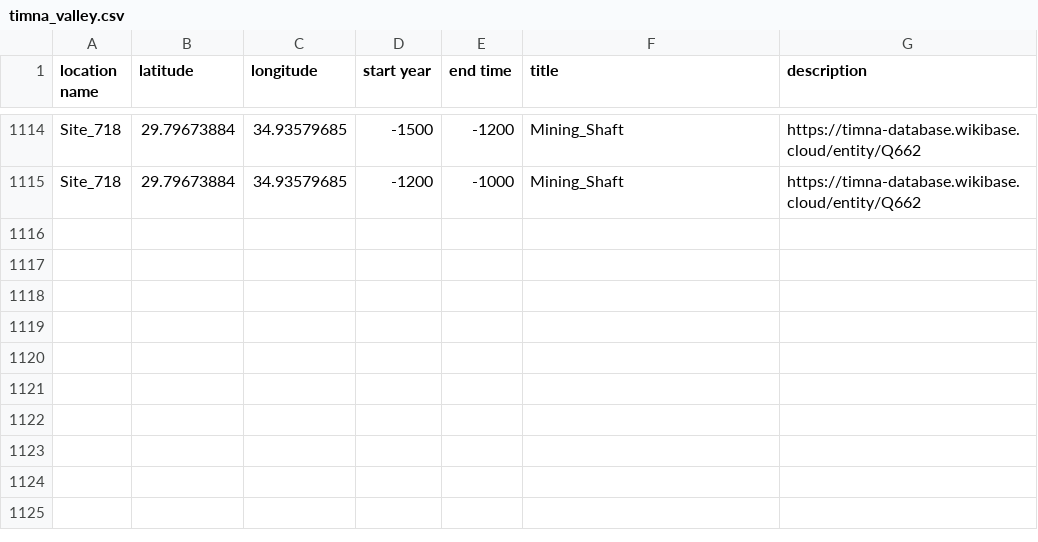
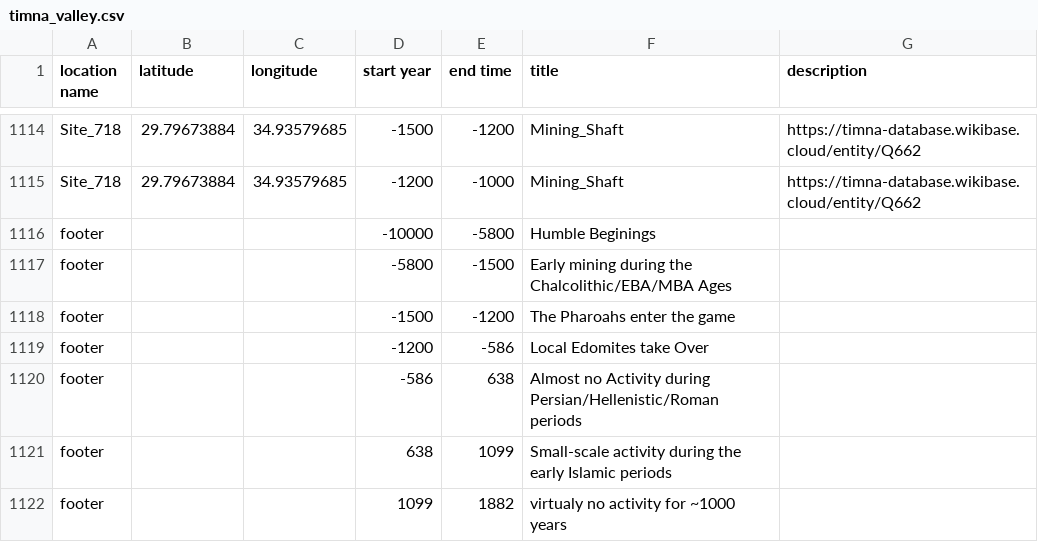
Before and after one commit to itzikst/GeoTrends, a CSV file: data/timna_valley.csv, drawn as a sheet; only a part is shown, gaps mark what is left out; the diff names each change by its address in the sheet, - before the commit and + after, or states it on an @@ line.

Commit message:
Add period timeline footers to timna_valley.csv

```diff
--- a/data/timna_valley.csv
+++ b/data/timna_valley.csv
+row 1116: footer |  |  | -10000 | -5800 | Humble Beginings
+row 1117: footer |  |  | -5800 | -1500 | Early mining during the Chalcolithic/EBA/MBA Ages
+row 1118: footer |  |  | -1500 | -1200 | The Pharoahs enter the game
+row 1119: footer |  |  | -1200 | -586 | Local Edomites take Over
+row 1120: footer |  |  | -586 | 638 | Almost no Activity during Persian/Hellenistic/Roman periods
+row 1121: footer |  |  | 638 | 1099 | Small-scale activity during the early Islamic periods
+row 1122: footer |  |  | 1099 | 1882 | virtualy no activity for ~1000 years
```
